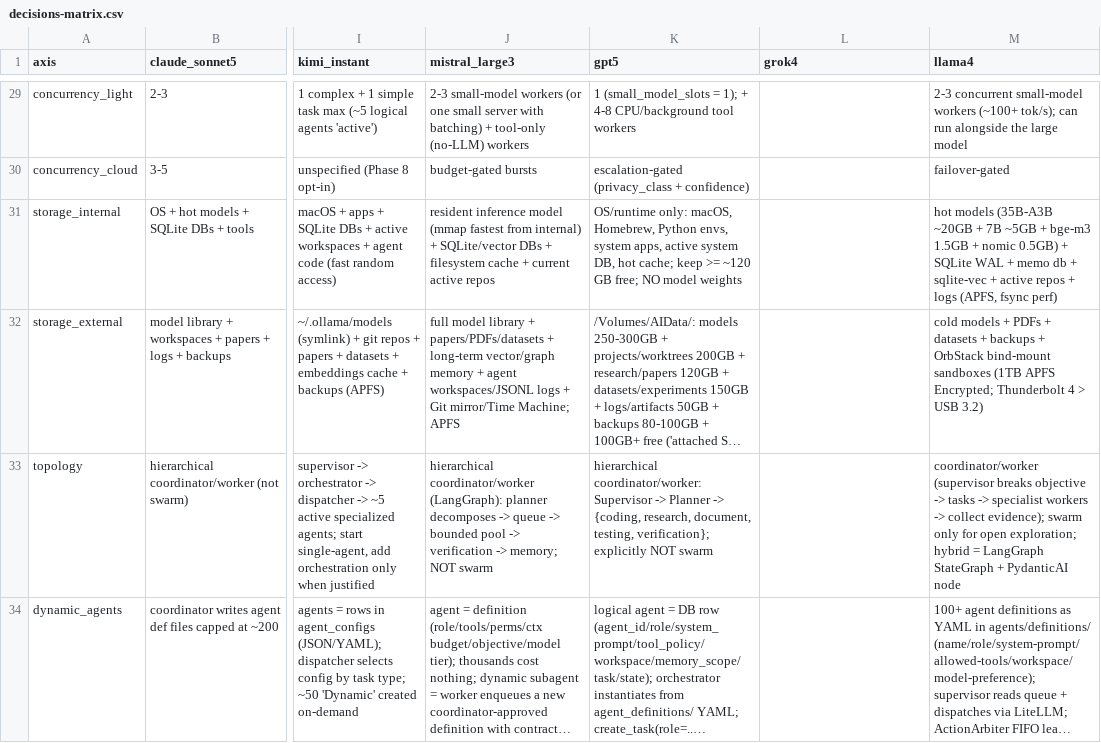
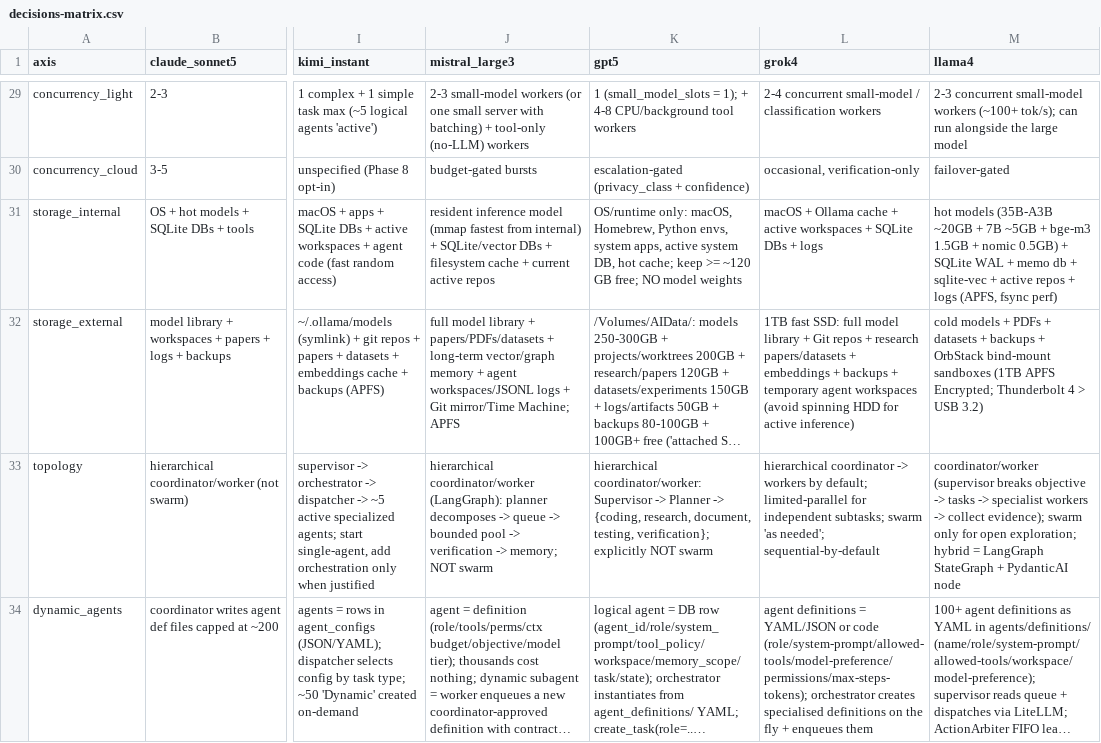
Before and after one commit to roshanaryal1/llm-architects, a CSV file: data/decisions-matrix.csv, drawn as a sheet; only a part is shown, gaps mark what is left out; long unchanged cells end in …; the diff covers the shown part only; the diff names each change by its address in the sheet, - before the commit and + after, or states it on an @@ line.

Commit message:
data(matrix): fill grok4 column — 39 axes x 12 columns ALL FILLED (0 warnings)

```diff
--- a/data/decisions-matrix.csv
+++ b/data/decisions-matrix.csv
-L29 (grok4): (empty)
+L29 (grok4): 2-4 concurrent small-model / classification workers
-L30 (grok4): (empty)
+L30 (grok4): occasional, verification-only
-L31 (grok4): (empty)
+L31 (grok4): macOS + Ollama cache + active workspaces + SQLite DBs + logs
-L32 (grok4): (empty)
+L32 (grok4): 1TB fast SSD: full model library + Git repos + research papers/datasets + embeddings + backups + temporary agent workspaces (avoid spinning HDD for active inference)
-L33 (grok4): (empty)
+L33 (grok4): hierarchical coordinator -> workers by default; limited-parallel for independent subtasks; swarm 'as needed'; sequential-by-default
-L34 (grok4): (empty)
+L34 (grok4): agent definitions = YAML/JSON or code (role/system-prompt/allowed-tools/model-preference/permissions/max-steps-tokens); orchestrator creates specialised definitions on the fly + enqueues them
```
Also changed, not shown: 33 edited cells elsewhere in this file.
